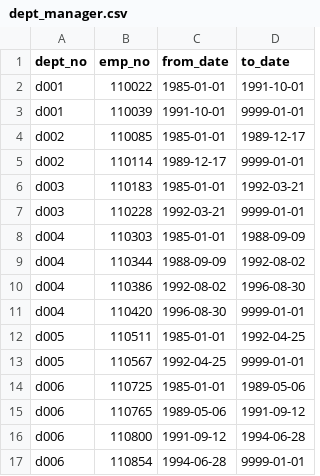
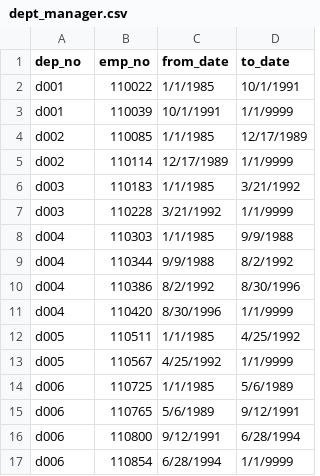
Before and after one commit to lmacera/Pewlett-Hackard-Analysis, a CSV file: Analysis Projects Folder/Pewlett-Hackard-Analysis Folder/Data/dept_manager.csv, drawn as a sheet; only a part is shown; the diff covers the shown part only.

Commit message:
Add queries and updated excels

```diff
--- a/Analysis Projects Folder/Pewlett-Hackard-Analysis Folder/Data/dept_manager.csv
+++ b/Analysis Projects Folder/Pewlett-Hackard-Analysis Folder/Data/dept_manager.csv
@@ -1,17 +1,17 @@
-"dept_no","emp_no","from_date","to_date"
-"d001",110022,"1985-01-01","1991-10-01"
-"d001",110039,"1991-10-01","9999-01-01"
-"d002",110085,"1985-01-01","1989-12-17"
-"d002",110114,"1989-12-17","9999-01-01"
-"d003",110183,"1985-01-01","1992-03-21"
-"d003",110228,"1992-03-21","9999-01-01"
-"d004",110303,"1985-01-01","1988-09-09"
-"d004",110344,"1988-09-09","1992-08-02"
-"d004",110386,"1992-08-02","1996-08-30"
-"d004",110420,"1996-08-30","9999-01-01"
-"d005",110511,"1985-01-01","1992-04-25"
-"d005",110567,"1992-04-25","9999-01-01"
-"d006",110725,"1985-01-01","1989-05-06"
-"d006",110765,"1989-05-06","1991-09-12"
-"d006",110800,"1991-09-12","1994-06-28"
-"d006",110854,"1994-06-28","9999-01-01"
+dep_no,emp_no,from_date,to_date
+d001,110022,1/1/1985,10/1/1991
+d001,110039,10/1/1991,1/1/9999
+d002,110085,1/1/1985,12/17/1989
+d002,110114,12/17/1989,1/1/9999
+d003,110183,1/1/1985,3/21/1992
+d003,110228,3/21/1992,1/1/9999
+d004,110303,1/1/1985,9/9/1988
+d004,110344,9/9/1988,8/2/1992
+d004,110386,8/2/1992,8/30/1996
+d004,110420,8/30/1996,1/1/9999
+d005,110511,1/1/1985,4/25/1992
+d005,110567,4/25/1992,1/1/9999
+d006,110725,1/1/1985,5/6/1989
+d006,110765,5/6/1989,9/12/1991
+d006,110800,9/12/1991,6/28/1994
+d006,110854,6/28/1994,1/1/9999
```
Also changed, not shown: 16 edited cells elsewhere in this file, 3 other files.
